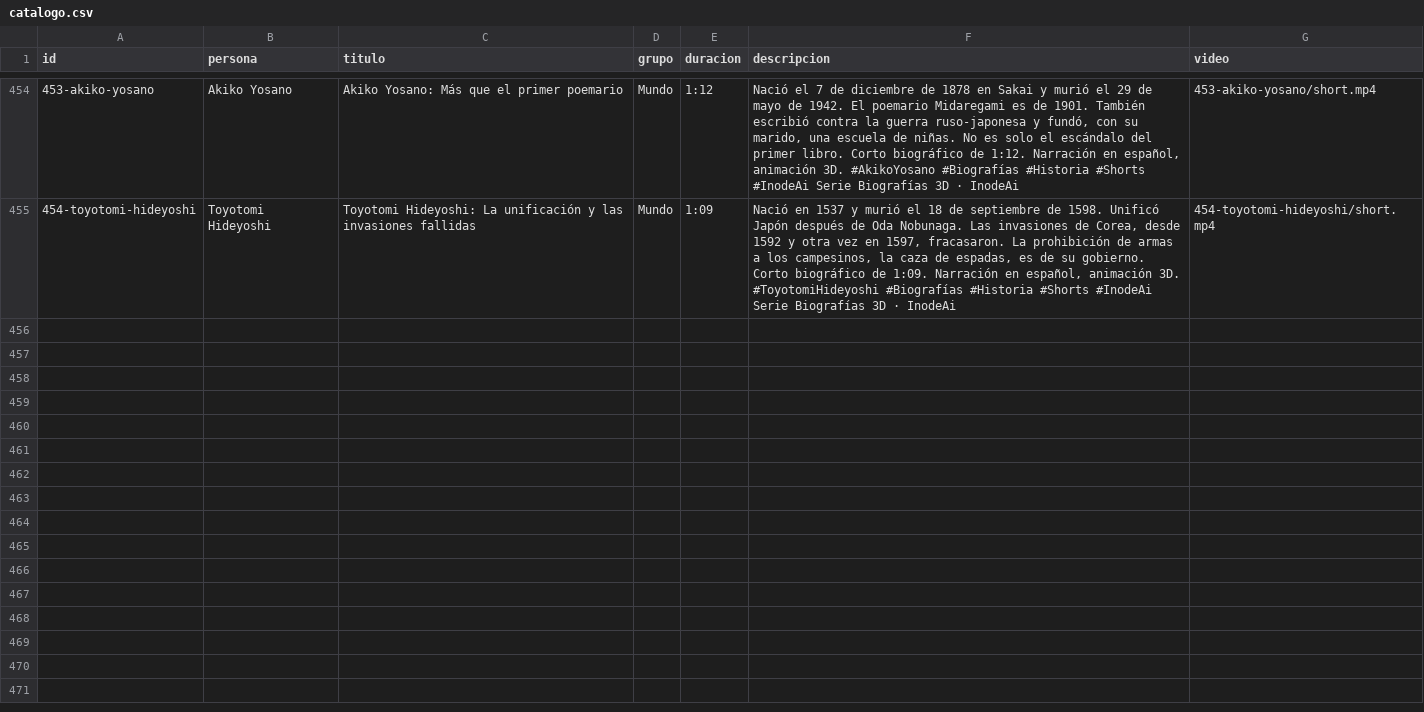
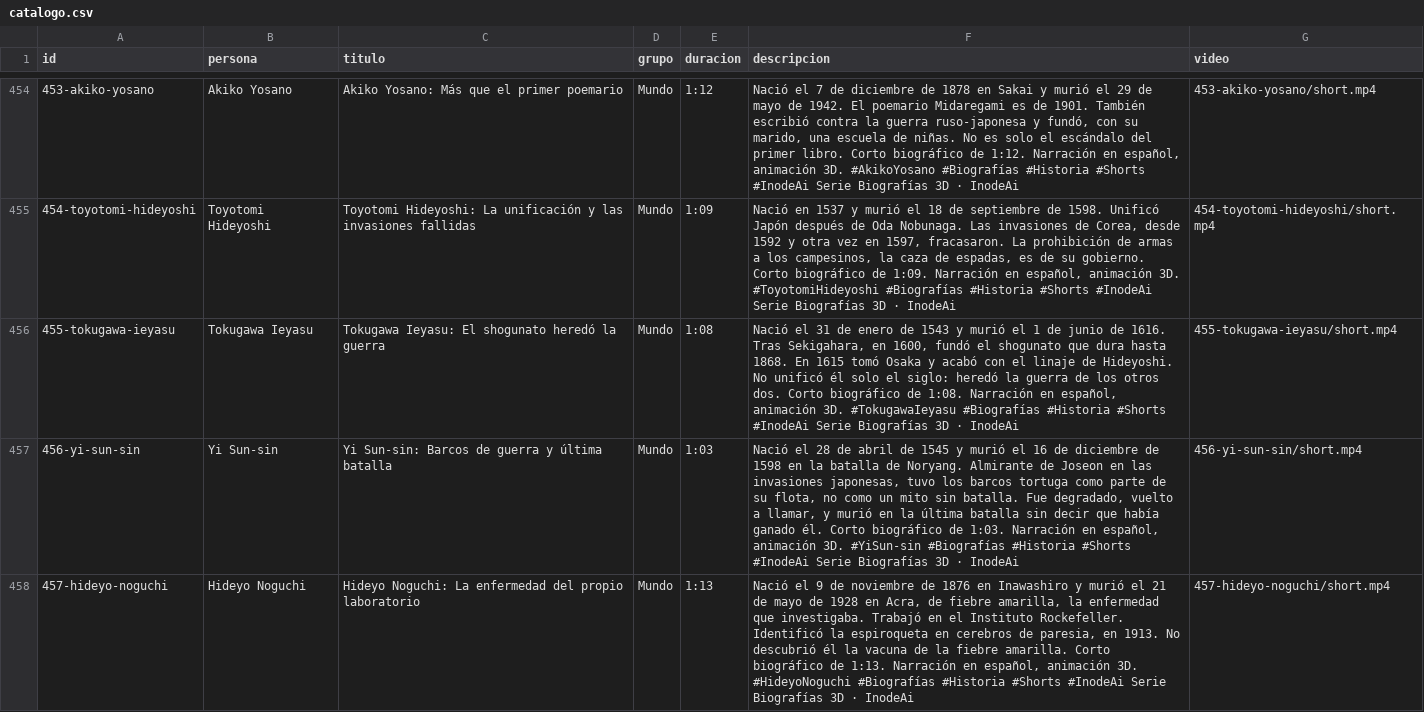
Before and after one commit to inodeman/shorts-biografias-3d, a CSV file: catalogo.csv, drawn as a sheet; only a part is shown, gaps mark what is left out; the diff covers the shown part only.

Commit message:
Sube shorts 455–464 con audio, título y descripción.

```diff
--- a/catalogo.csv
+++ b/catalogo.csv
@@ -455 +455,4 @@ id,persona,titulo,grupo,duracion,descripcion,video
 454-toyotomi-hideyoshi,Toyotomi Hideyoshi,Toyotomi Hideyoshi: La unificación y las invasiones fallidas,Mundo,1:09,"Nació en 1537 y murió el 18 de septiembre de 1598. Unificó Japón después de Oda Nobunaga. Las invasiones de Corea, desde 1592 y otra vez en 1597, fracasaron. La prohibición de armas a los campesinos, la caza de espadas, es de su gobierno.  Corto biográfico de 1:09. Narración en español, animación 3D.  #ToyotomiHideyoshi #Biografías #Historia #Shorts #InodeAi  Serie Biografías 3D · InodeAi",454-toyotomi-hideyoshi/short.mp4
+455-tokugawa-ieyasu,Tokugawa Ieyasu,Tokugawa Ieyasu: El shogunato heredó la guerra,Mundo,1:08,"Nació el 31 de enero de 1543 y murió el 1 de junio de 1616. Tras Sekigahara, en 1600, fundó el shogunato que dura hasta 1868. En 1615 tomó Osaka y acabó con el linaje de Hideyoshi. No unificó él solo el siglo: heredó la guerra de los otros dos.  Corto biográfico de 1:08. Narración en español, animación 3D.  #TokugawaIeyasu #Biografías #Historia #Shorts #InodeAi  Serie Biografías 3D · InodeAi",455-tokugawa-ieyasu/short.mp4
+456-yi-sun-sin,Yi Sun-sin,Yi Sun-sin: Barcos de guerra y última batalla,Mundo,1:03,"Nació el 28 de abril de 1545 y murió el 16 de diciembre de 1598 en la batalla de Noryang. Almirante de Joseon en las invasiones japonesas, tuvo los barcos tortuga como parte de su flota, no como un mito sin batalla. Fue degradado, vuelto a llamar, y murió en la última batalla sin decir que había ganado él.  Corto biográfico de 1:03. Narración en español, animación 3D.  #YiSun-sin #Biografías #Historia #Shorts #InodeAi  Serie Biografías 3D · InodeAi",456-yi-sun-sin/short.mp4
+457-hideyo-noguchi,Hideyo Noguchi,Hideyo Noguchi: La enfermedad del propio laboratorio,Mundo,1:13,"Nació el 9 de noviembre de 1876 en Inawashiro y murió el 21 de mayo de 1928 en Acra, de fiebre amarilla, la enfermedad que investigaba. Trabajó en el Instituto Rockefeller. Identificó la espiroqueta en cerebros de paresia, en 1913. No descubrió él la vacuna de la fiebre amarilla.  Corto biográfico de 1:13. Narración en español, animación 3D.  #HideyoNoguchi #Biografías #Historia #Shorts #InodeAi  Serie Biografías 3D · InodeAi",457-hideyo-noguchi/short.mp4
```
Also changed, not shown: 7 added rows elsewhere in this file, 42 other files.
